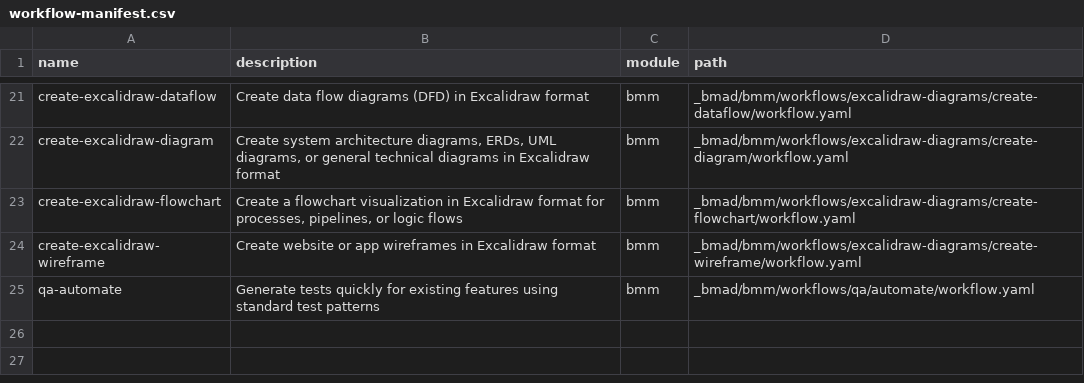
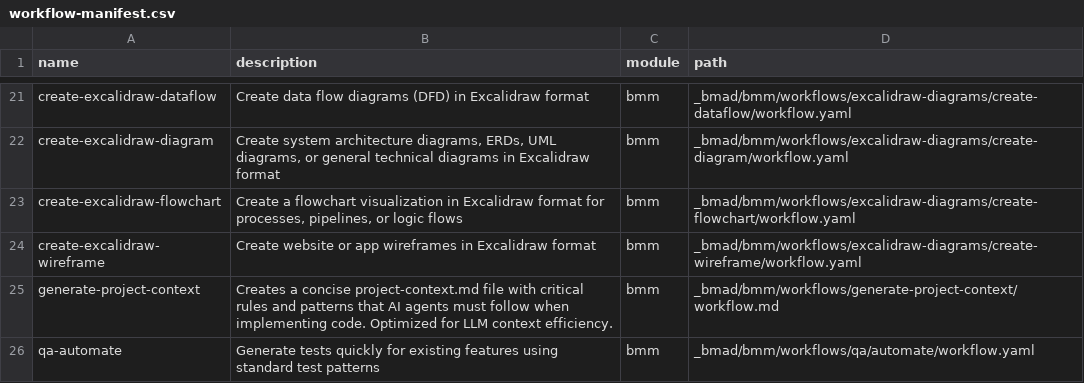
Before and after one commit to nocodehackers-studio/media-education-solutions, a CSV file: _bmad/_config/workflow-manifest.csv, drawn as a sheet; only a part is shown, gaps mark what is left out; the diff names each change by its address in the sheet, - before the commit and + after, or states it on an @@ line.

```diff
--- a/_bmad/_config/workflow-manifest.csv
+++ b/_bmad/_config/workflow-manifest.csv
+row 25: generate-project-context | Creates a concise project-context.md file with critical rules and patterns that AI agents must follow when implementing code. Optimized for LLM context efficiency. | bmm | _bmad/bmm/workflows/generate-project-context/workflow.md
```
Also changed, not shown: _bmad/_config/agent-manifest.csv, _bmad/_config/bmad-help.csv, 29 other files.
